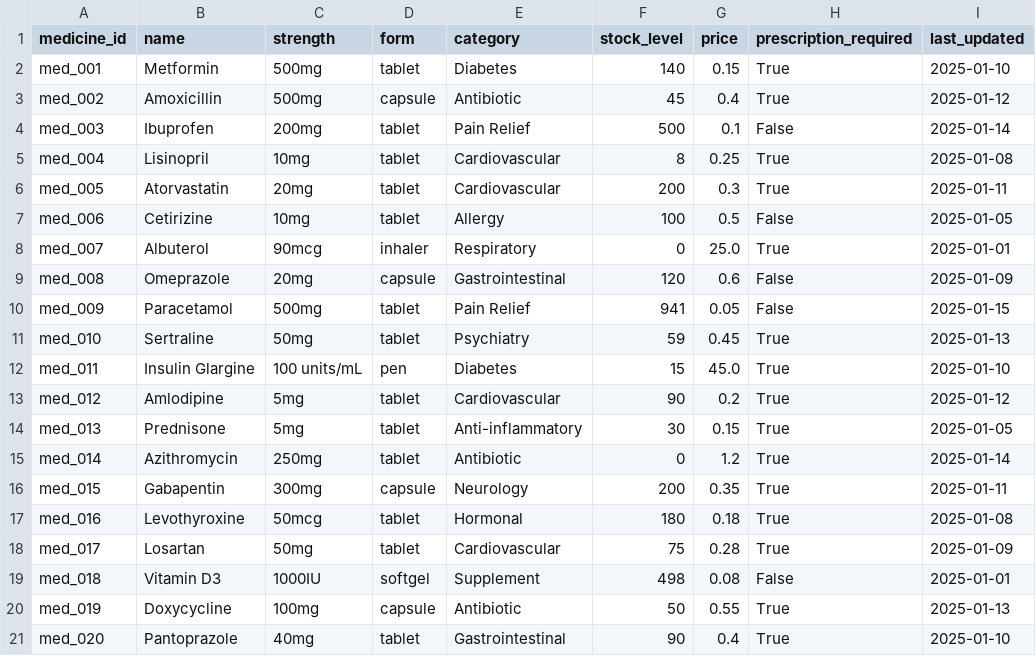
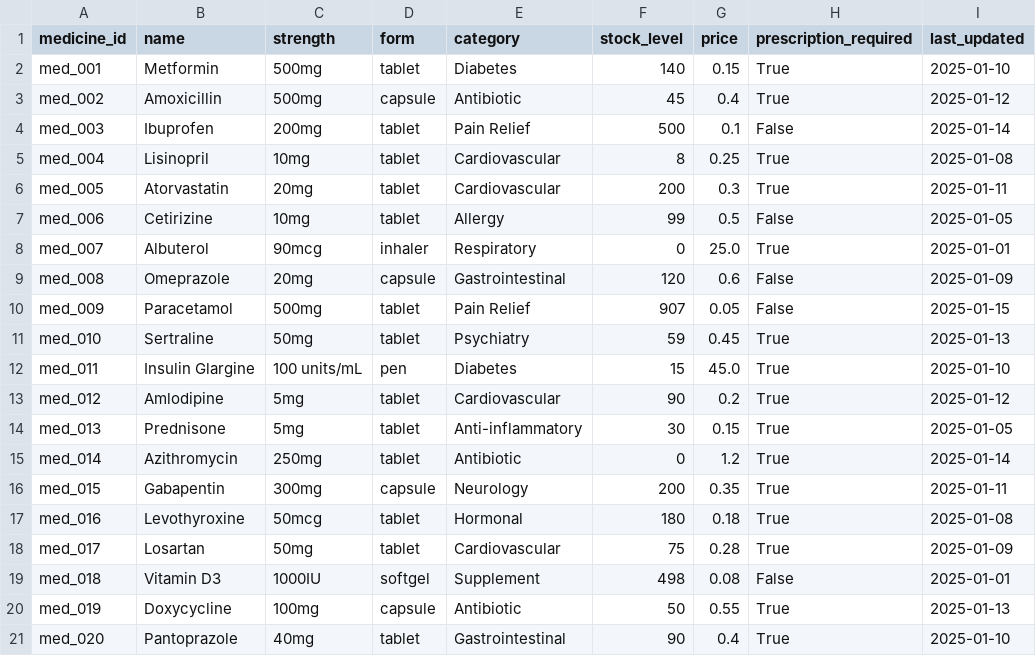
Before and after one commit to Mustkim-Khan/yours, a CSV file: backend/data/medicine_master.csv, drawn as a sheet.

```diff
--- a/backend/data/medicine_master.csv
+++ b/backend/data/medicine_master.csv
@@ -6,6 +6,6 @@ med_004,Lisinopril,10mg,tablet,Cardiovascular,8,0.25,True,2025-01-08
 med_005,Atorvastatin,20mg,tablet,Cardiovascular,200,0.3,True,2025-01-11
-med_006,Cetirizine,10mg,tablet,Allergy,100,0.5,False,2025-01-05
+med_006,Cetirizine,10mg,tablet,Allergy,99,0.5,False,2025-01-05
 med_007,Albuterol,90mcg,inhaler,Respiratory,0,25.0,True,2025-01-01
 med_008,Omeprazole,20mg,capsule,Gastrointestinal,120,0.6,False,2025-01-09
-med_009,Paracetamol,500mg,tablet,Pain Relief,941,0.05,False,2025-01-15
+med_009,Paracetamol,500mg,tablet,Pain Relief,907,0.05,False,2025-01-15
 med_010,Sertraline,50mg,tablet,Psychiatry,59,0.45,True,2025-01-13
```
Also changed, not shown: 7 other files.
